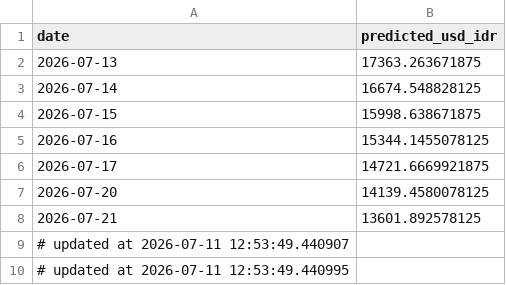
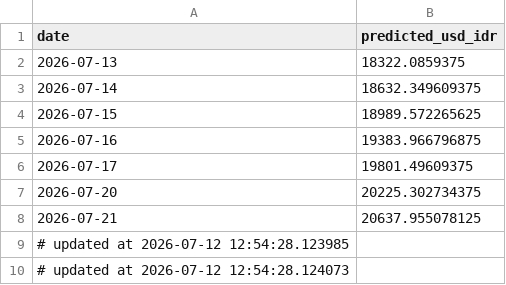
Before and after one commit to Sevinee/usd-idr-dashboard-prediction, a CSV file: usd_idr_pred_latest.csv, drawn as a sheet.

```diff
--- a/usd_idr_pred_latest.csv
+++ b/usd_idr_pred_latest.csv
@@ -1,10 +1,10 @@
 date,predicted_usd_idr
-2026-07-13,17363.263671875
-2026-07-14,16674.548828125
-2026-07-15,15998.638671875
-2026-07-16,15344.1455078125
-2026-07-17,14721.6669921875
-2026-07-20,14139.4580078125
-2026-07-21,13601.892578125
-# updated at 2026-07-11 12:53:49.440907
-# updated at 2026-07-11 12:53:49.440995
+2026-07-13,18322.0859375
+2026-07-14,18632.349609375
+2026-07-15,18989.572265625
+2026-07-16,19383.966796875
+2026-07-17,19801.49609375
+2026-07-20,20225.302734375
+2026-07-21,20637.955078125
+# updated at 2026-07-12 12:54:28.123985
+# updated at 2026-07-12 12:54:28.124073
```
Also changed, not shown: preprocessed_actual_data.csv, usd_idr_actual.csv, 1 other file.
